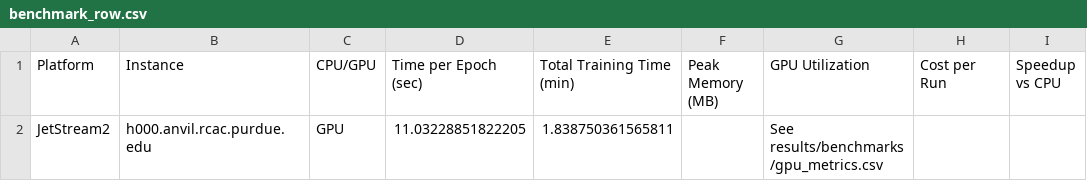
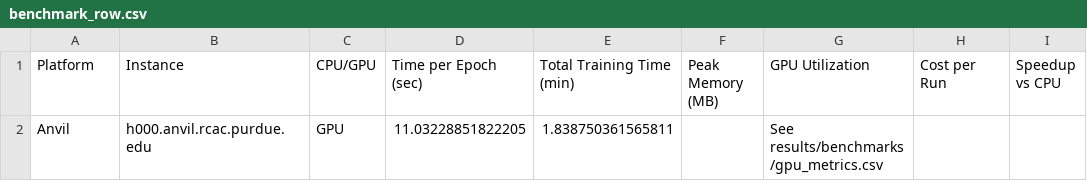
Before and after one commit to ms-cc-org/NAIRR-workflows, a CSV file: results/benchmarks/benchmark_row.csv, drawn as a sheet.

Commit message:
Update benchmark_row.csv

```diff
--- a/results/benchmarks/benchmark_row.csv
+++ b/results/benchmarks/benchmark_row.csv
@@ -1,2 +1,2 @@
 Platform,Instance,CPU/GPU,Time per Epoch (sec),Total Training Time (min),Peak Memory (MB),GPU Utilization,Cost per Run,Speedup vs CPU
-JetStream2,h000.anvil.rcac.purdue.edu,GPU,11.03228851822205,1.838750361565811,,See results/benchmarks/gpu_metrics.csv,,
+Anvil,h000.anvil.rcac.purdue.edu,GPU,11.03228851822205,1.838750361565811,,See results/benchmarks/gpu_metrics.csv,,
```
